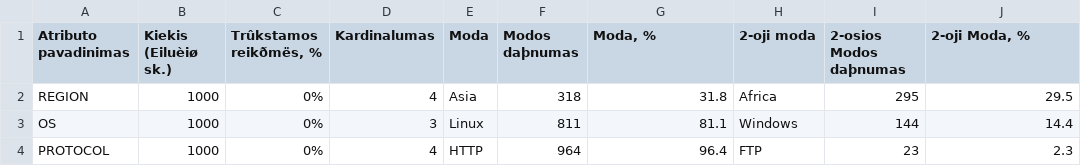
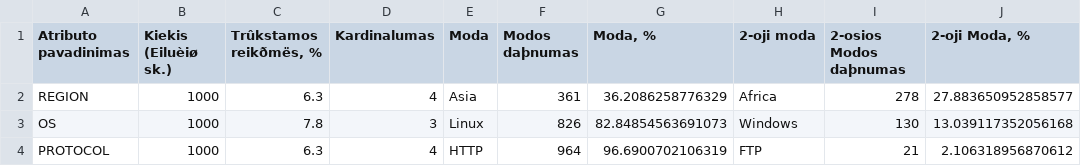
Before and after one commit to juokavom/P176B101-Intelektikos-pagrindai, a CSV file: 1 laboratorinis/Code/output/kategorinių_duomenų_analizė.csv, drawn as a sheet.

```diff
--- a/1 laboratorinis/Code/output/kategorinių_duomenų_analizė.csv
+++ b/1 laboratorinis/Code/output/kategorinių_duomenų_analizė.csv
@@ -1,4 +1,4 @@
 Atributo pavadinimas,Kiekis (Eiluèiø sk.),"Trûkstamos reikðmës, %",Kardinalumas,Moda,Modos daþnumas,"Moda, %",2-oji moda,2-osios Modos daþnumas,"2-oji Moda, %"
-REGION,1000,0%,4,Asia,318,31.8,Africa,295,29.5
-OS,1000,0%,3,Linux,811,81.1,Windows,144,14.4
-PROTOCOL,1000,0%,4,HTTP,964,96.4,FTP,23,2.3
+REGION,1000,6.3,4,Asia,361,36.2086258776329,Africa,278,27.883650952858577
+OS,1000,7.8,3,Linux,826,82.84854563691073,Windows,130,13.039117352056168
+PROTOCOL,1000,6.3,4,HTTP,964,96.6900702106319,FTP,21,2.106318956870612
```
Also changed, not shown: 1 laboratorinis/Code/output/tolydinių_duomenų_analizė.csv, 4 other files.
